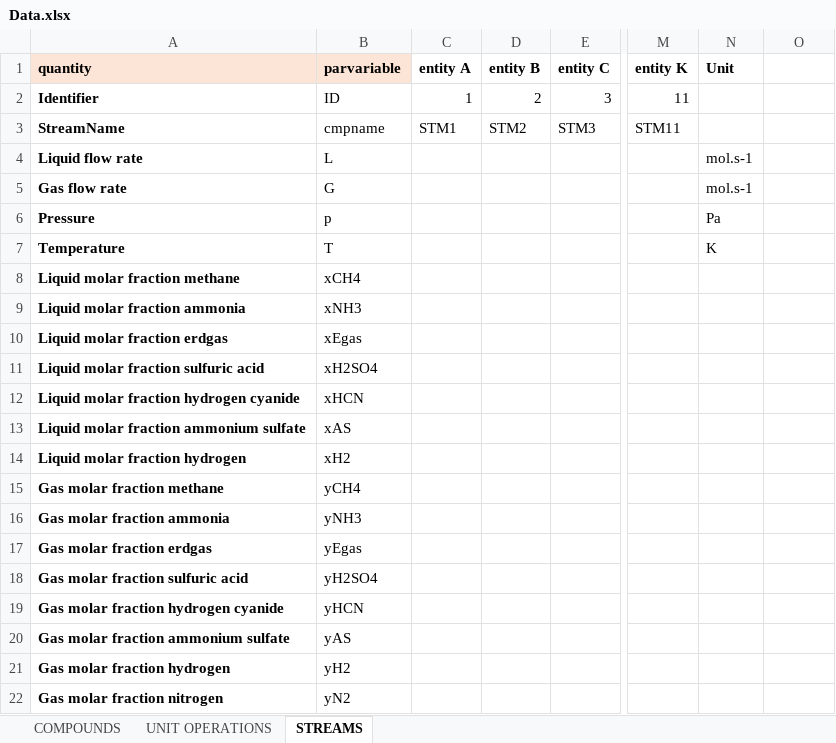
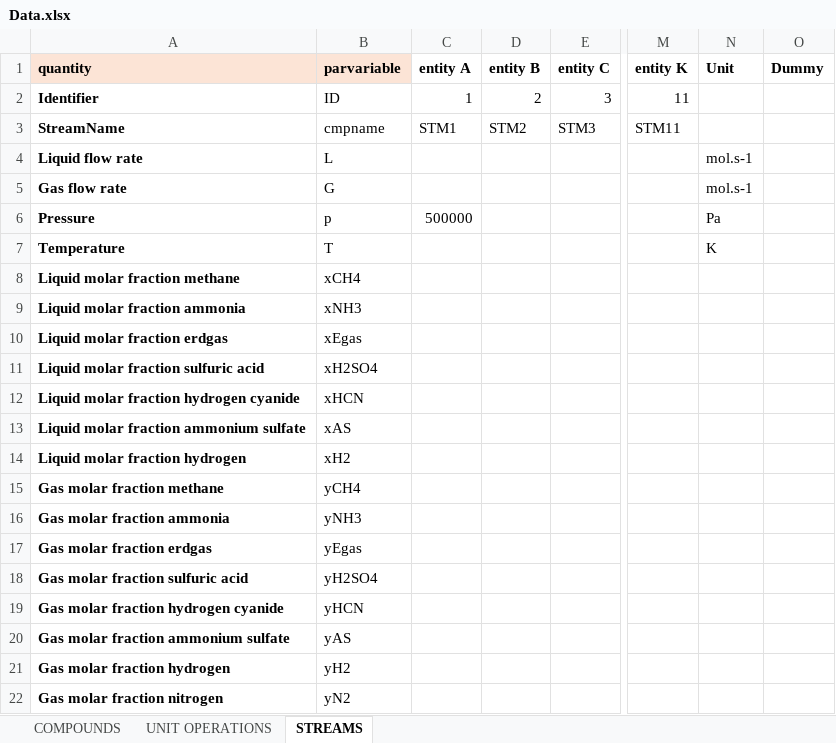
Before and after one commit to triceert/CS, an Excel workbook: MatlabWD/Data.xlsx, sheet STREAMS, drawn as a sheet; only a part is shown, gaps mark what is left out; values as stored, in another font and other column widths than the file's, no borders; the diff names each change by its address in the sheet, - before the commit and + after, or states it on an @@ line.

Commit message:
Change For Parser, Two Last Columns of each sheet get deleted

```diff
--- a/MatlabWD/Data.xlsx (sheet STREAMS)
+++ b/MatlabWD/Data.xlsx (sheet STREAMS)
-O1: (empty)
+O1: Dummy
-C6 (entity A): (empty)
+C6 (entity A): 500000
```
Also changed, not shown: sheet UNIT OPERATIONS.
